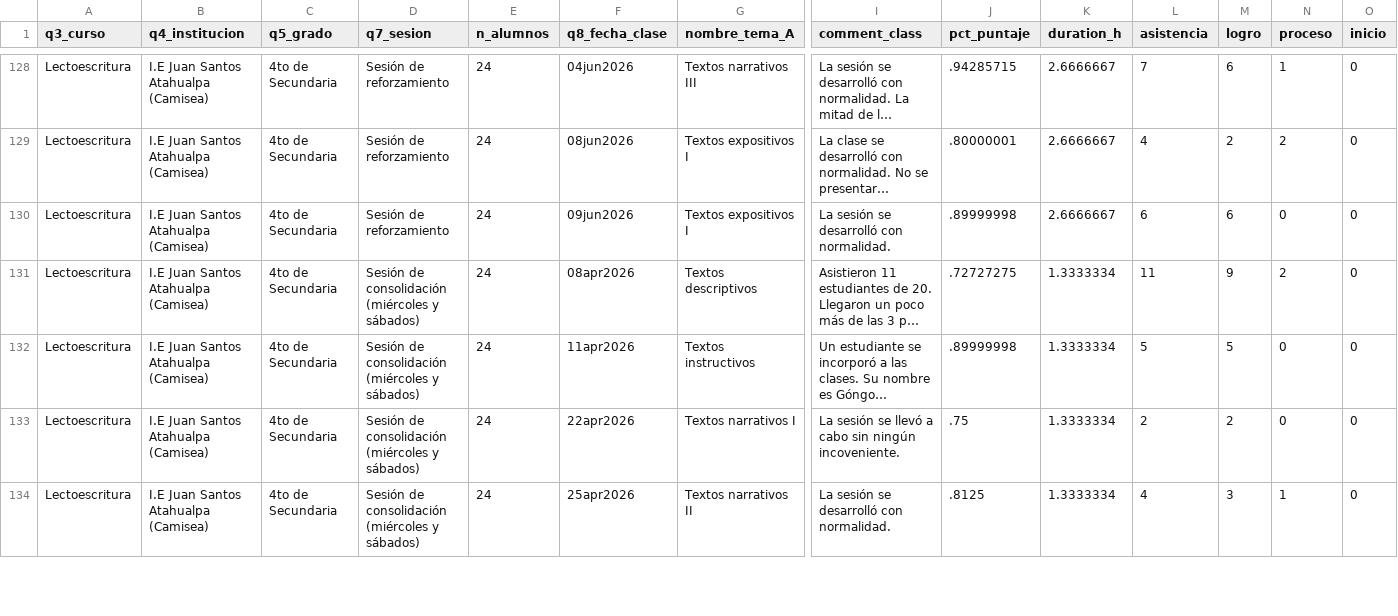
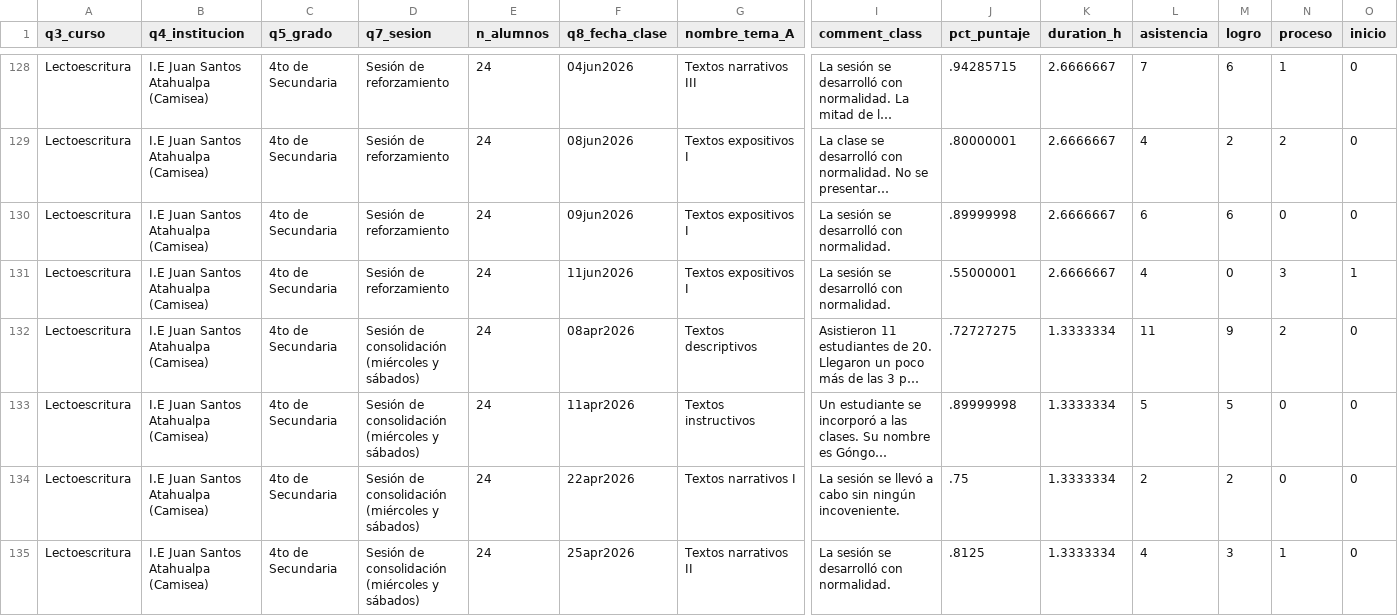
Before and after one commit to lateriteperu/dashboard_nivelacion_educativa, a CSV file: plus_petrol_2026_pii_grupal_clases.csv, drawn as a sheet; only a part is shown, gaps mark what is left out; long unchanged cells end in …; rows hold the shown columns only; the diff covers the shown part only; the diff names each change by its address in the sheet, - before the commit and + after, or states it on an @@ line.

Commit message:
update_12_06_2026

```diff
--- a/plus_petrol_2026_pii_grupal_clases.csv
+++ b/plus_petrol_2026_pii_grupal_clases.csv
+row 131: Lectoescritura | I.E Juan Santos Atahualpa (Camisea) | 4to de Secundaria | Sesión de reforzamiento | 24 | 11jun2026 | Textos expositivos I | La sesión se desarrolló con normalidad. | .55000001 | 2.6666667 | 4 | 0 | 3 | 1
```
Also changed, not shown: 3 added rows elsewhere in this file.
